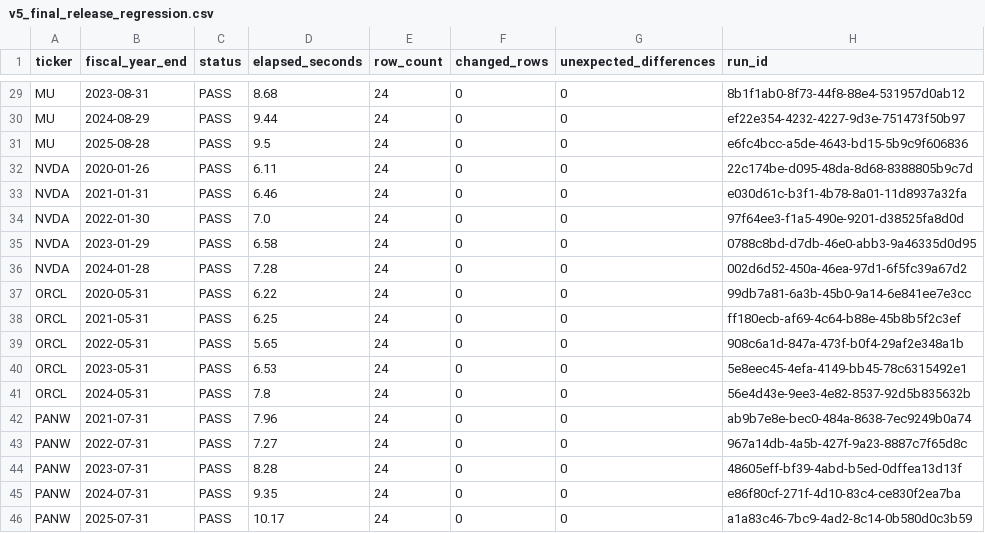
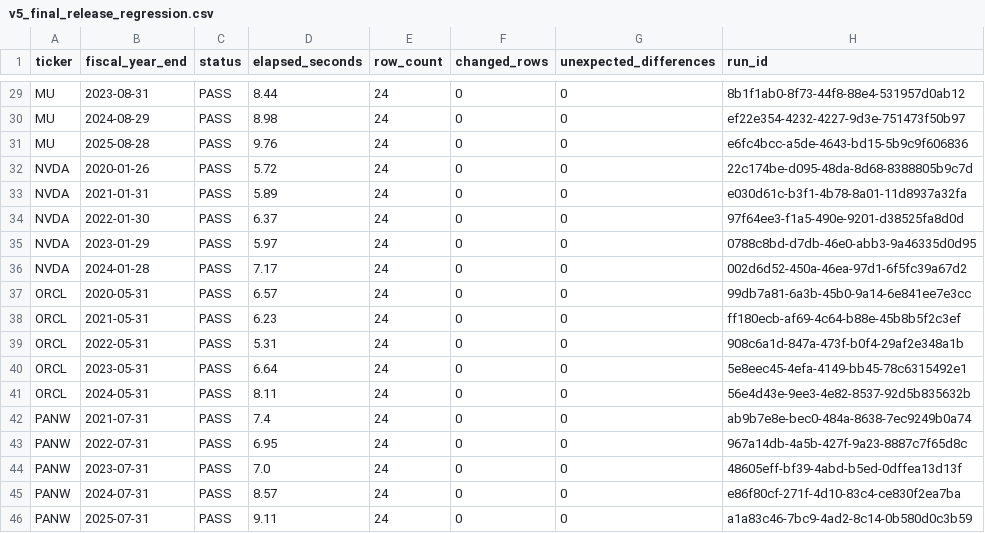
Before and after one commit to shaiattias-afk/ai-stocks, a CSV file: data/v5_final_release_regression.csv, drawn as a sheet; only a part is shown, gaps mark what is left out; the diff covers the shown part only; the diff names each change by its address in the sheet, - before the commit and + after, or states it on an @@ line.

```diff
--- a/data/v5_final_release_regression.csv
+++ b/data/v5_final_release_regression.csv
-D29 (elapsed_seconds): 8.68
+D29 (elapsed_seconds): 8.44
-D30 (elapsed_seconds): 9.44
+D30 (elapsed_seconds): 8.98
-D31 (elapsed_seconds): 9.5
+D31 (elapsed_seconds): 9.76
-D32 (elapsed_seconds): 6.11
+D32 (elapsed_seconds): 5.72
-D33 (elapsed_seconds): 6.46
+D33 (elapsed_seconds): 5.89
-D34 (elapsed_seconds): 7.0
+D34 (elapsed_seconds): 6.37
-D35 (elapsed_seconds): 6.58
+D35 (elapsed_seconds): 5.97
-D36 (elapsed_seconds): 7.28
+D36 (elapsed_seconds): 7.17
-D37 (elapsed_seconds): 6.22
+D37 (elapsed_seconds): 6.57
-D38 (elapsed_seconds): 6.25
+D38 (elapsed_seconds): 6.23
-D39 (elapsed_seconds): 5.65
+D39 (elapsed_seconds): 5.31
-D40 (elapsed_seconds): 6.53
+D40 (elapsed_seconds): 6.64
-D41 (elapsed_seconds): 7.8
+D41 (elapsed_seconds): 8.11
-D42 (elapsed_seconds): 7.96
+D42 (elapsed_seconds): 7.4
-D43 (elapsed_seconds): 7.27
+D43 (elapsed_seconds): 6.95
-D44 (elapsed_seconds): 8.28
+D44 (elapsed_seconds): 7.0
-D45 (elapsed_seconds): 9.35
+D45 (elapsed_seconds): 8.57
-D46 (elapsed_seconds): 10.17
+D46 (elapsed_seconds): 9.11
```
Also changed, not shown: 27 edited cells elsewhere in this file, 4 other files.
